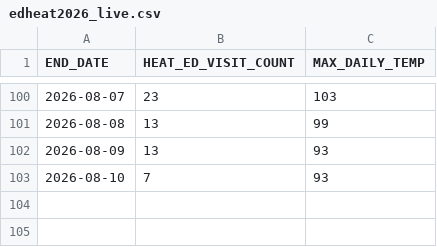
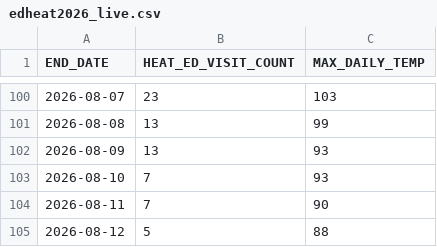
Before and after one commit to nychealth/EHDP-data, a CSV file: key-topics/heat-syndrome/edheat2026_live.csv, drawn as a sheet; only a part is shown, gaps mark what is left out.

Commit message:
Regular auto-commit

```diff
--- a/key-topics/heat-syndrome/edheat2026_live.csv
+++ b/key-topics/heat-syndrome/edheat2026_live.csv
@@ -103 +103,3 @@ END_DATE,HEAT_ED_VISIT_COUNT,MAX_DAILY_TEMP
 2026-08-10,7,93
+2026-08-11,7,90
+2026-08-12,5,88
```
